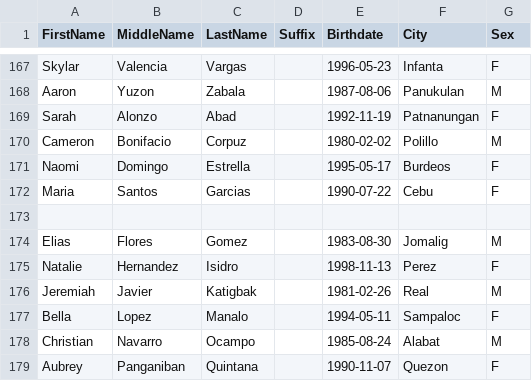
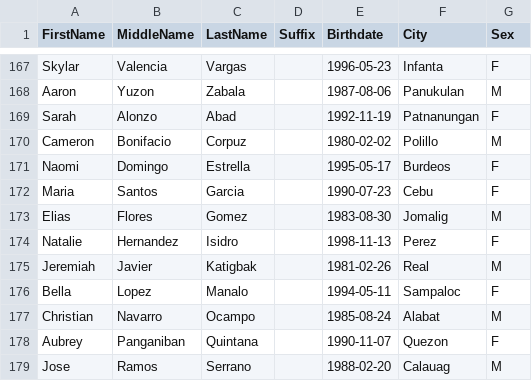
Before and after one commit to calguard/master-database, a CSV file: master_db.csv, drawn as a sheet; only a part is shown, gaps mark what is left out; the shorter side is filled out with more unchanged rows.

Commit message:
Update master_db.csv

```diff
--- a/master_db.csv
+++ b/master_db.csv
@@ -171,4 +171,3 @@ Cameron,Bonifacio,Corpuz,,1980-02-02,Polillo,M
 Naomi,Domingo,Estrella,,1995-05-17,Burdeos,F
-Maria,Santos,Garcias,,1990-07-22,Cebu,F
-
+Maria,Santos,Garcia,,1990-07-23,Cebu,F
 Elias,Flores,Gomez,,1983-08-30,Jomalig,M
```
